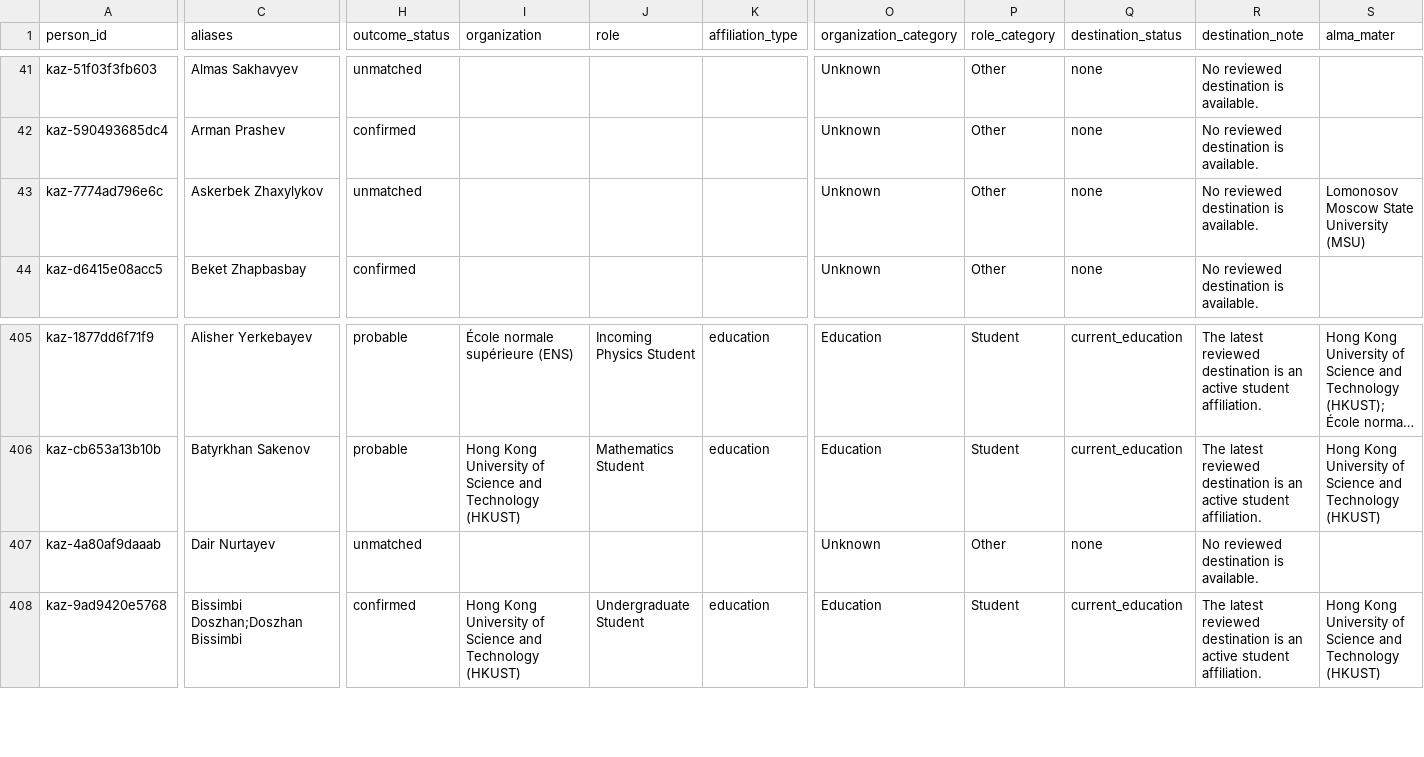
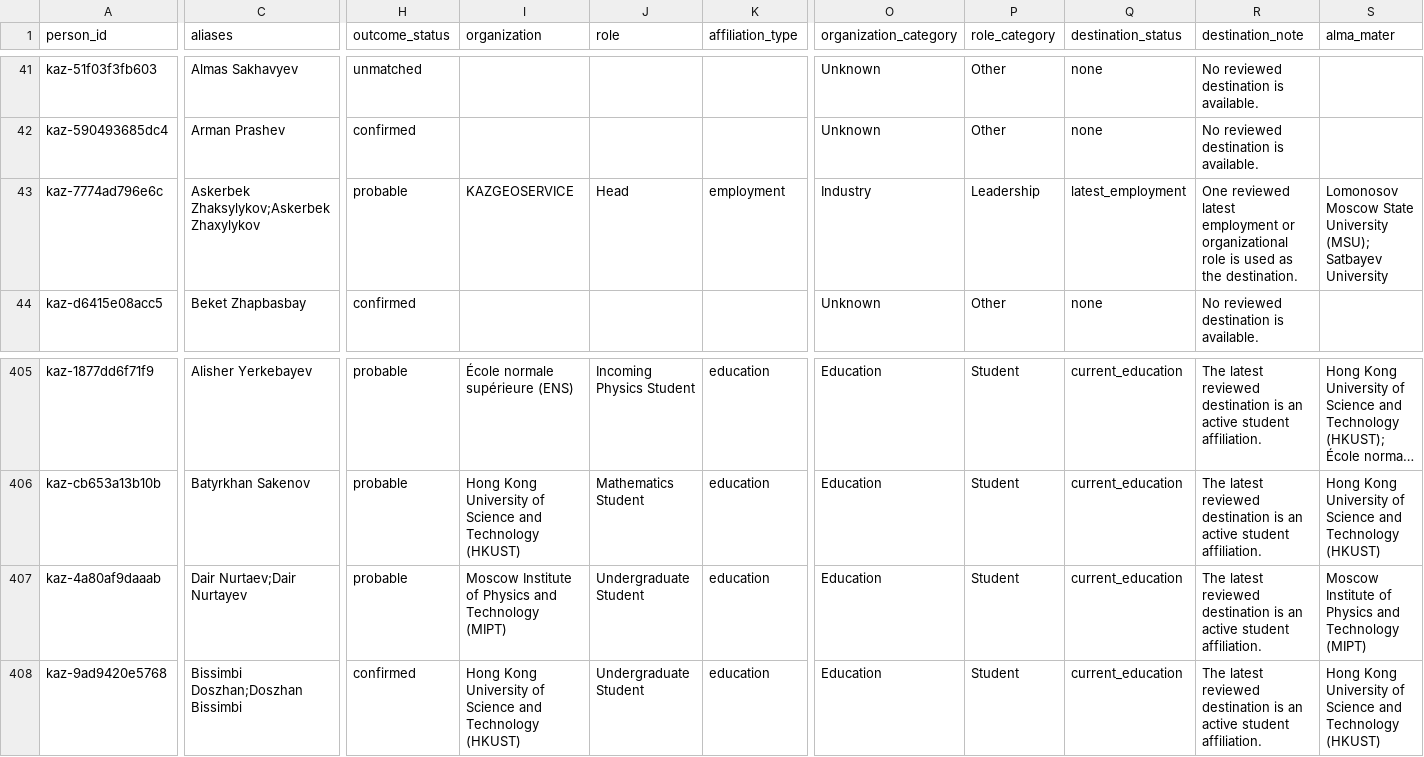
Before and after one commit to anpaure/kazakhstan-olympiad-outcomes, a CSV file: data/audit/people.csv, drawn as a sheet; only a part is shown, gaps mark what is left out; long unchanged cells end in …; the diff covers the shown part only; the diff names each change by its address in the sheet, - before the commit and + after, or states it on an @@ line.

Commit message:
Research Nurtayev and Zhaxylykov outcomes

```diff
--- a/data/audit/people.csv
+++ b/data/audit/people.csv
-C43 (aliases): Askerbek Zhaxylykov
+C43 (aliases): Askerbek Zhaksylykov;Askerbek Zhaxylykov
-H43 (outcome_status): unmatched
+H43 (outcome_status): probable
-I43 (organization): (empty)
+I43 (organization): KAZGEOSERVICE
-J43 (role): (empty)
+J43 (role): Head
-K43 (affiliation_type): (empty)
+K43 (affiliation_type): employment
-O43 (organization_category): Unknown
+O43 (organization_category): Industry
-P43 (role_category): Other
+P43 (role_category): Leadership
-Q43 (destination_status): none
+Q43 (destination_status): latest_employment
-R43 (destination_note): No reviewed destination is available.
+R43 (destination_note): One reviewed latest employment or organizational role is used as the destination.
-S43 (alma_mater): …State University (MSU)
+S43 (alma_mater): …State University (MSU); Satbayev University
-C407 (aliases): Dair Nurtayev
+C407 (aliases): Dair Nurtaev;Dair Nurtayev
-H407 (outcome_status): unmatched
+H407 (outcome_status): probable
-I407 (organization): (empty)
+I407 (organization): Moscow Institute of Physics and Technology (MIPT)
-J407 (role): (empty)
+J407 (role): Undergraduate Student
-K407 (affiliation_type): (empty)
+K407 (affiliation_type): education
-O407 (organization_category): Unknown
+O407 (organization_category): Education
-P407 (role_category): Other
+P407 (role_category): Student
-Q407 (destination_status): none
+Q407 (destination_status): current_education
-R407 (destination_note): No reviewed destination is available.
+R407 (destination_note): The latest reviewed destination is an active student affiliation.
-S407 (alma_mater): (empty)
+S407 (alma_mater): Moscow Institute of Physics and Technology (MIPT)
```
Also changed, not shown: 23 edited cells elsewhere in this file, data/audit/locations.csv, data/manual_affiliations.csv, 27 other files.
